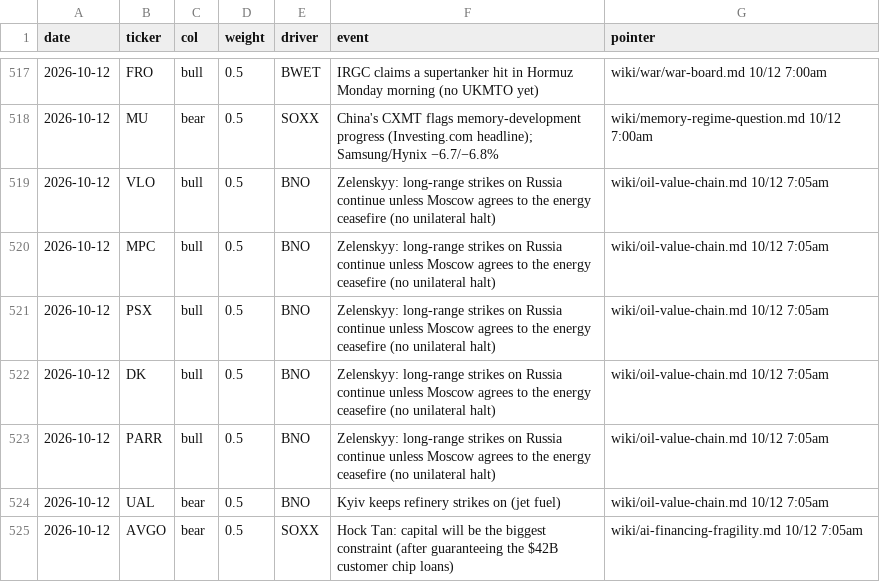
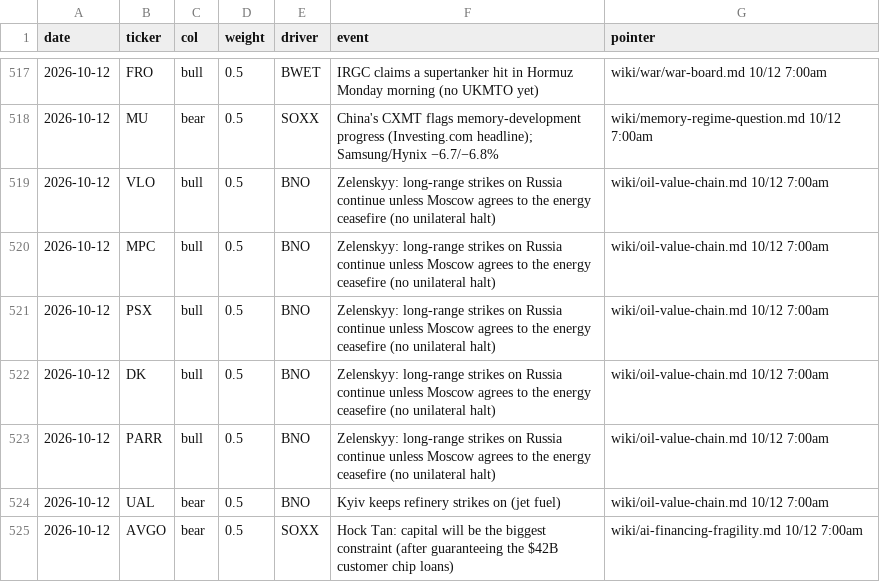
Before and after one commit to smsyt4sjvc-crypto/Wiki-Brain, a CSV file: data/money/marks.csv, drawn as a sheet; only a part is shown, gaps mark what is left out.

```diff
--- a/data/money/marks.csv
+++ b/data/money/marks.csv
@@ -518,8 +518,8 @@ date,ticker,col,weight,driver,event,pointer
 2026-10-12,MU,bear,0.5,SOXX,"China's CXMT flags memory-development progress (Investing.com headline); Samsung/Hynix −6.7/−6.8%",wiki/memory-regime-question.md 10/12 7:00am
-2026-10-12,VLO,bull,0.5,BNO,"Zelenskyy: long-range strikes on Russia continue unless Moscow agrees to the energy ceasefire (no unilateral halt)",wiki/oil-value-chain.md 10/12 7:05am
-2026-10-12,MPC,bull,0.5,BNO,"Zelenskyy: long-range strikes on Russia continue unless Moscow agrees to the energy ceasefire (no unilateral halt)",wiki/oil-value-chain.md 10/12 7:05am
-2026-10-12,PSX,bull,0.5,BNO,"Zelenskyy: long-range strikes on Russia continue unless Moscow agrees to the energy ceasefire (no unilateral halt)",wiki/oil-value-chain.md 10/12 7:05am
-2026-10-12,DK,bull,0.5,BNO,"Zelenskyy: long-range strikes on Russia continue unless Moscow agrees to the energy ceasefire (no unilateral halt)",wiki/oil-value-chain.md 10/12 7:05am
-2026-10-12,PARR,bull,0.5,BNO,"Zelenskyy: long-range strikes on Russia continue unless Moscow agrees to the energy ceasefire (no unilateral halt)",wiki/oil-value-chain.md 10/12 7:05am
-2026-10-12,UAL,bear,0.5,BNO,"Kyiv keeps refinery strikes on (jet fuel)",wiki/oil-value-chain.md 10/12 7:05am
-2026-10-12,AVGO,bear,0.5,SOXX,"Hock Tan: capital will be the biggest constraint (after guaranteeing the $42B customer chip loans)",wiki/ai-financing-fragility.md 10/12 7:05am
+2026-10-12,VLO,bull,0.5,BNO,"Zelenskyy: long-range strikes on Russia continue unless Moscow agrees to the energy ceasefire (no unilateral halt)",wiki/oil-value-chain.md 10/12 7:00am
+2026-10-12,MPC,bull,0.5,BNO,"Zelenskyy: long-range strikes on Russia continue unless Moscow agrees to the energy ceasefire (no unilateral halt)",wiki/oil-value-chain.md 10/12 7:00am
+2026-10-12,PSX,bull,0.5,BNO,"Zelenskyy: long-range strikes on Russia continue unless Moscow agrees to the energy ceasefire (no unilateral halt)",wiki/oil-value-chain.md 10/12 7:00am
+2026-10-12,DK,bull,0.5,BNO,"Zelenskyy: long-range strikes on Russia continue unless Moscow agrees to the energy ceasefire (no unilateral halt)",wiki/oil-value-chain.md 10/12 7:00am
+2026-10-12,PARR,bull,0.5,BNO,"Zelenskyy: long-range strikes on Russia continue unless Moscow agrees to the energy ceasefire (no unilateral halt)",wiki/oil-value-chain.md 10/12 7:00am
+2026-10-12,UAL,bear,0.5,BNO,"Kyiv keeps refinery strikes on (jet fuel)",wiki/oil-value-chain.md 10/12 7:00am
+2026-10-12,AVGO,bear,0.5,SOXX,"Hock Tan: capital will be the biggest constraint (after guaranteeing the $42B customer chip loans)",wiki/ai-financing-fragility.md 10/12 7:00am
```
Also changed, not shown: 8 other files.
